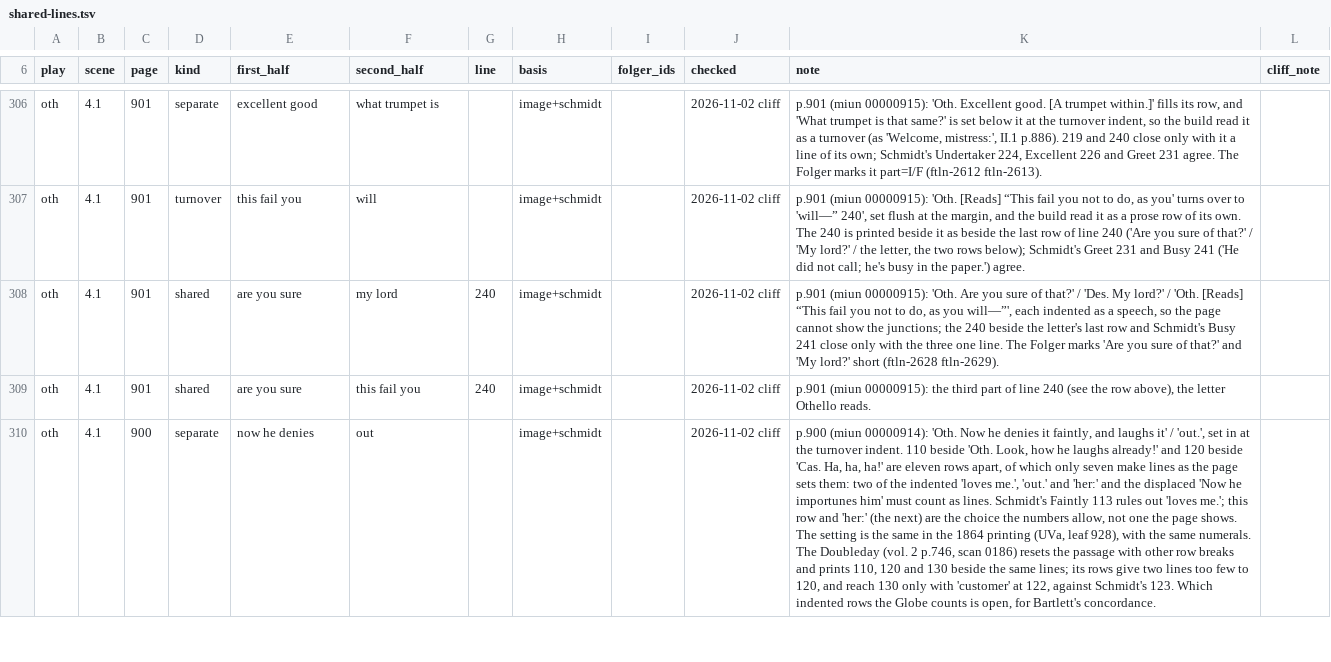
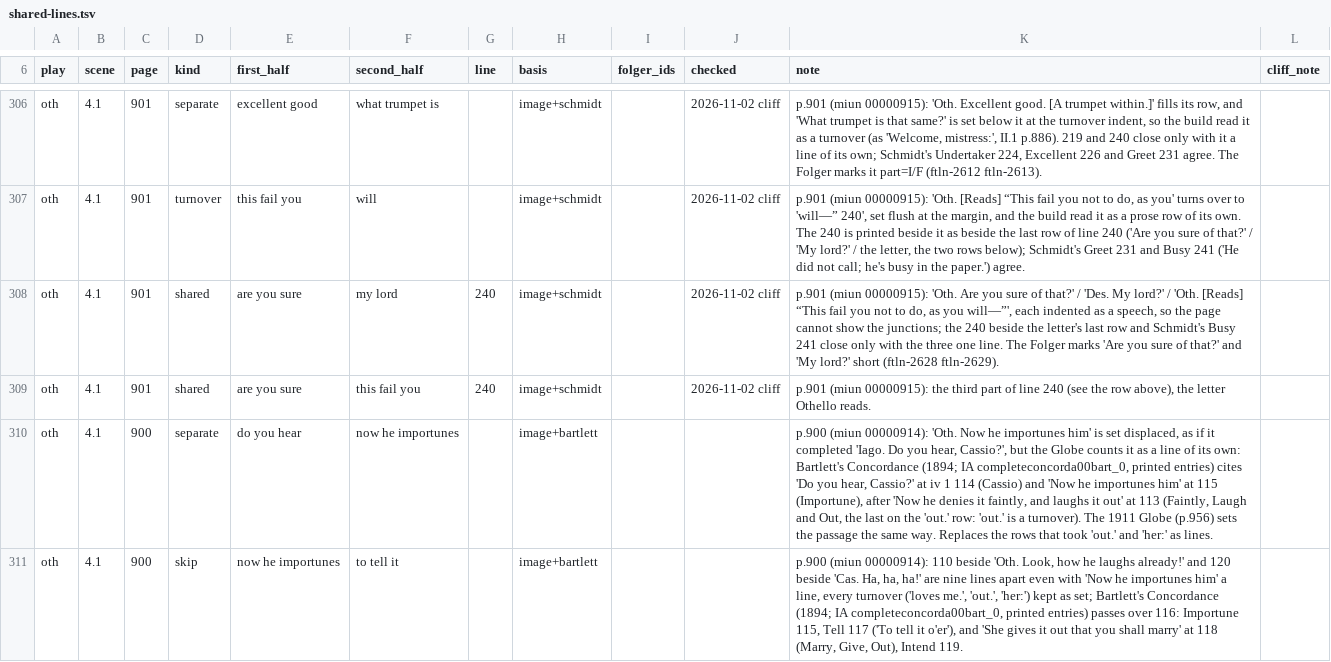
Before and after one commit to PerseusDLCode/corpus-tools, a TSV file: data/globe/shared-lines.tsv, drawn as a sheet; only a part is shown, gaps mark what is left out; the diff covers the shown part only; the diff names each change by its address in the sheet, - before the commit and + after, or states it on an @@ line.

```diff
--- a/data/globe/shared-lines.tsv
+++ b/data/globe/shared-lines.tsv
-E310 (first_half): now he denies
+E310 (first_half): do you hear
-F310 (second_half): out
+F310 (second_half): now he importunes
-H310 (basis): image+schmidt
+H310 (basis): image+bartlett
-J310 (checked): 2026-11-02 cliff
+J310 (checked): (empty)
-K310 (note): …Now he denies it faintly, and laughs it' / 'out.', set in at the turnover indent. 110 beside 'Oth. Look, how he laughs already!' and 120 beside 'Cas. Ha, ha, ha!' are eleven rows apart, of which only seven make lines as the page sets them: two of the indented 'loves me.', 'out.' and 'her:' and the displaced 'Now he importunes him' must count as lines. Schmidt's Faintly 113 rules out 'loves me.'; this row and 'her:' (the next) are the choice the numbers allow, not one the page shows. The setting is the same in the 1864 printing (UVa, leaf 928), with the same numerals. The Doubleday (vol. 2 p.746, scan 0186) resets the passage with other row breaks and prints 110, 120 and 130 beside the same lines; its rows give two lines too few to 120, and reach 130 only with 'customer' at 122, against Schmidt's 123. Which indented rows the Globe counts is open, for Bartlett's concordance.
+K310 (note): …Now he importunes him' is set displaced, as if it completed 'Iago. Do you hear, Cassio?', but the Globe counts it as a line of its own: Bartlett's Concordance (1894; IA completeconcorda00bart_0, printed entries) cites 'Do you hear, Cassio?' at iv 1 114 (Cassio) and 'Now he importunes him' at 115 (Importune), after 'Now he denies it faintly, and laughs it out' at 113 (Faintly, Laugh and Out, the last on the 'out.' row: 'out.' is a turnover). The 1911 Globe (p.956) sets the passage the same way. Replaces the rows that took 'out.' and 'her:' as lines.
+row 311: oth | 4.1 | 900 | skip | now he importunes | to tell it |  | image+bartlett |  |  | p.900 (miun 00000914): 110 beside 'Oth. Look, how he laughs already!' and 120 beside 'Cas. Ha, ha, ha!' are nine lines apart even with 'Now he importunes him' a line, every turnover ('loves me.', 'out.', 'her:') kept as set; Bartlett's Concordance (1894; IA completeconcorda00bart_0, printed entries) passes over 116: Importune 115, Tell 117 ('To tell it o'er'), and 'She gives it out that you shall marry' at 118 (Marry, Give, Out), Intend 119.
```
Also changed, not shown: 1 removed row and 4 edited cells elsewhere in this file.
